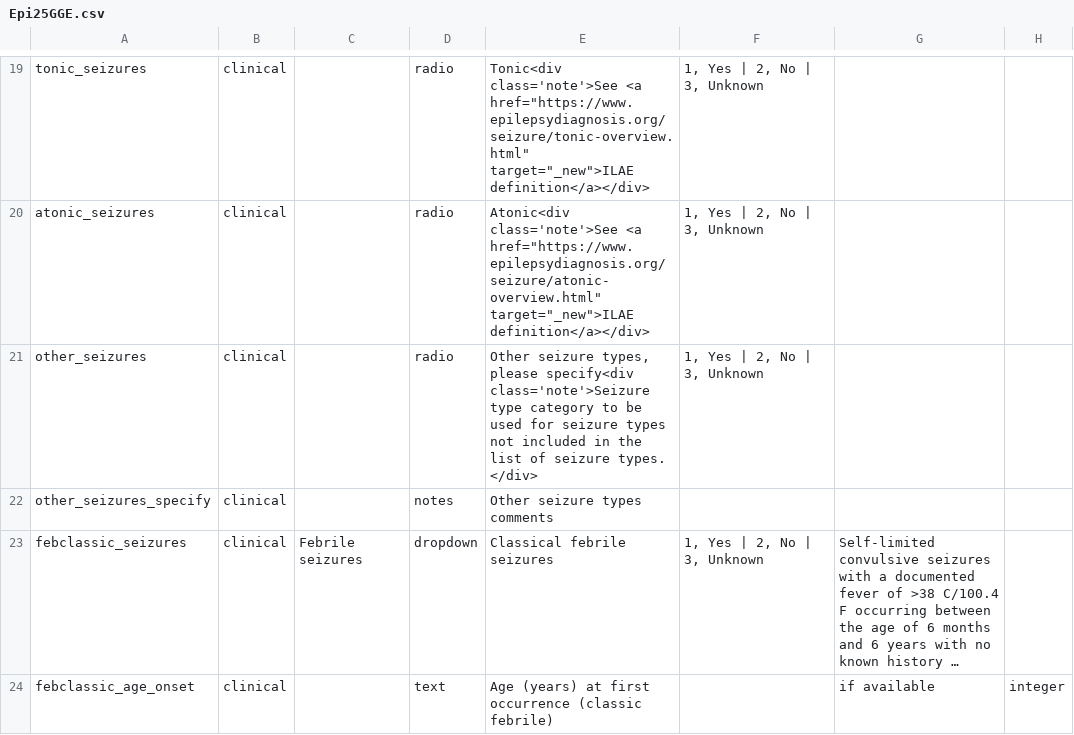
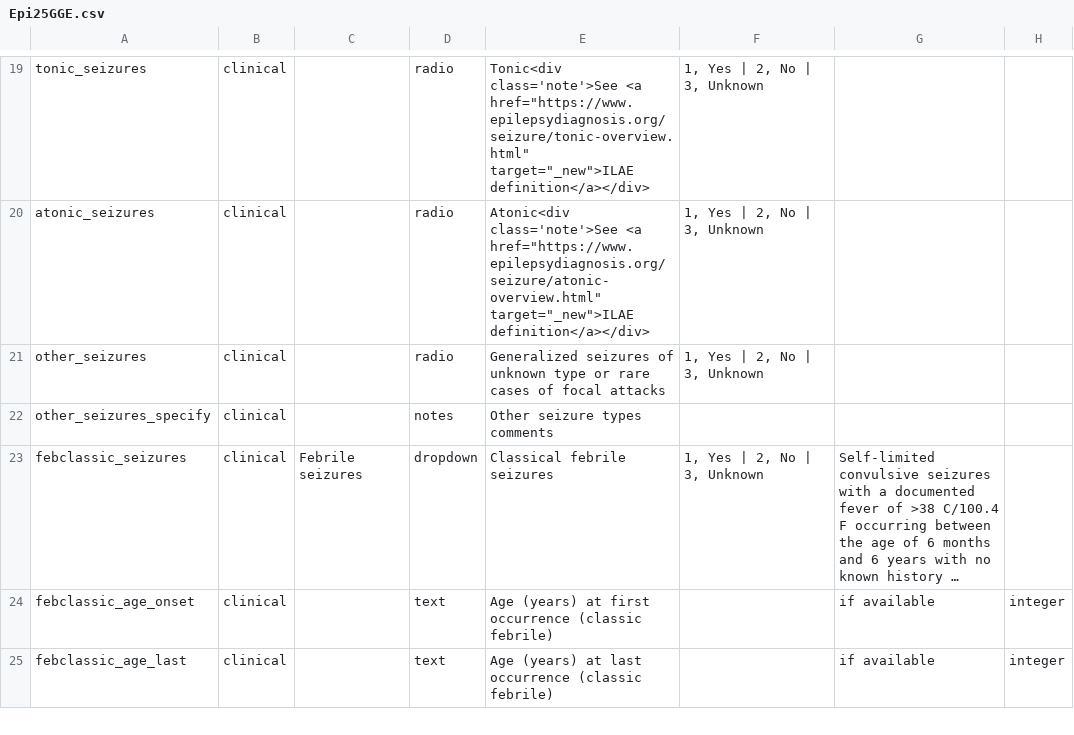
Before and after one commit to Epi25/epi25-edc, a CSV file: DataDictionaries/Epi25GGE.csv, drawn as a sheet; only a part is shown, gaps mark what is left out; the shorter side is filled out with more unchanged rows; long unchanged cells end in …; the diff covers the shown part only; the diff names each change by its address in the sheet, - before the commit and + after, or states it on an @@ line.

Commit message:
Fixes #35 and #34 (Field note syndrome/seizure)

```diff
--- a/DataDictionaries/Epi25GGE.csv
+++ b/DataDictionaries/Epi25GGE.csv
-E21: Other seizure types, please specify<div class='note'>Seizure type category to be used for seizure types not included in the list of seizure types. </div>
+E21: Generalized seizures of unknown type or rare cases of focal attacks
```
Also changed, not shown: 1 edited cell elsewhere in this file.
